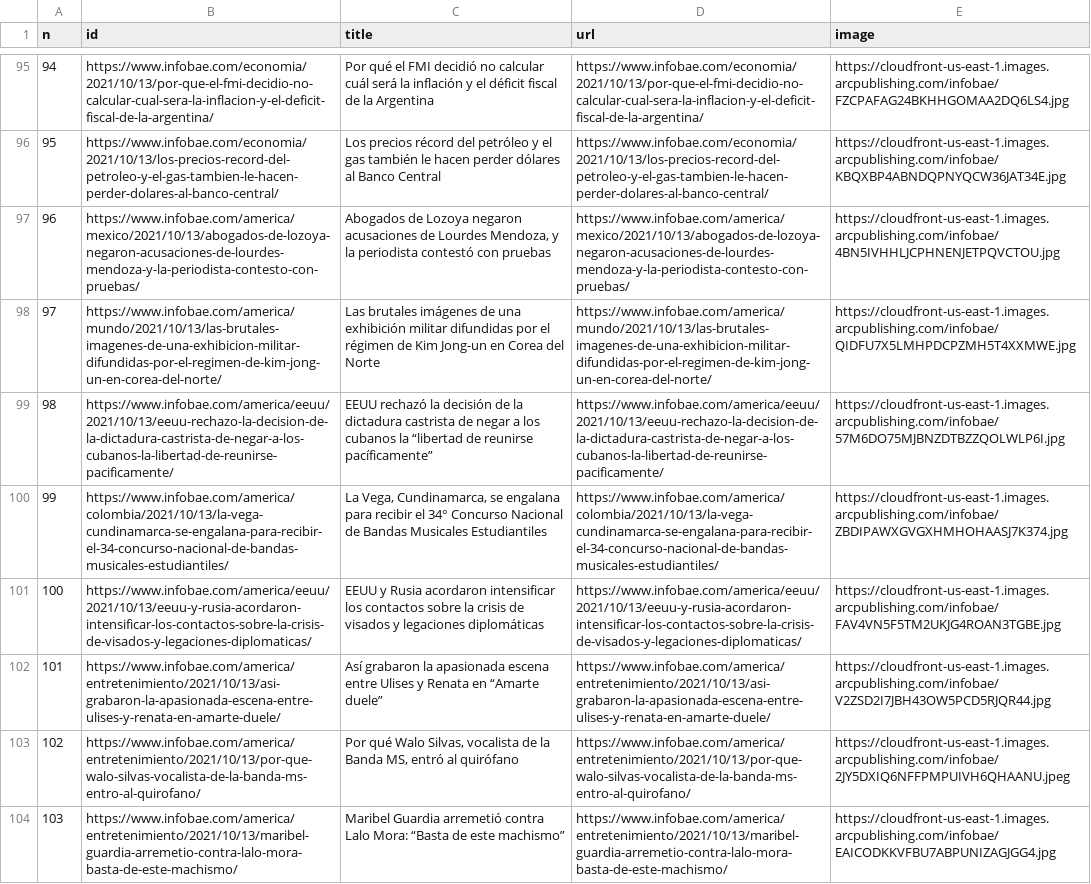
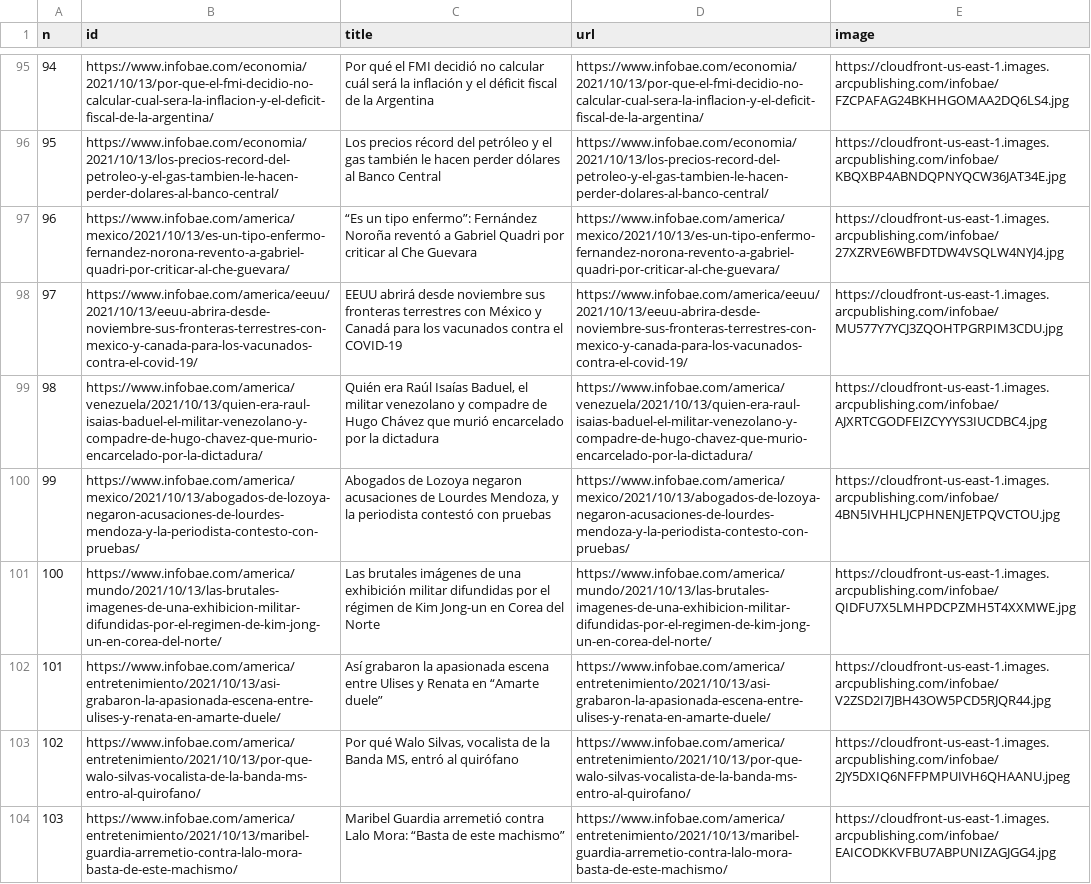
Before and after one commit to diffario/diarios, a CSV file: infobae.csv, drawn as a sheet; only a part is shown, gaps mark what is left out; the diff names each change by its address in the sheet, - before the commit and + after, or states it on an @@ line.

```diff
--- a/infobae.csv
+++ b/infobae.csv
-B97 (id): https://www.infobae.com/america/mexico/2021/10/13/abogados-de-lozoya-negaron-acusaciones-de-lourdes-mendoza-y-la-periodista-contesto-con-pruebas/
+B97 (id): https://www.infobae.com/america/mexico/2021/10/13/es-un-tipo-enfermo-fernandez-norona-revento-a-gabriel-quadri-por-criticar-al-che-guevara/
-C97 (title): Abogados de Lozoya negaron acusaciones de Lourdes Mendoza, y la periodista contestó con pruebas
+C97 (title): “Es un tipo enfermo”: Fernández Noroña reventó a Gabriel Quadri por criticar al Che Guevara
-D97 (url): https://www.infobae.com/america/mexico/2021/10/13/abogados-de-lozoya-negaron-acusaciones-de-lourdes-mendoza-y-la-periodista-contesto-con-pruebas/
+D97 (url): https://www.infobae.com/america/mexico/2021/10/13/es-un-tipo-enfermo-fernandez-norona-revento-a-gabriel-quadri-por-criticar-al-che-guevara/
-E97 (image): https://cloudfront-us-east-1.images.arcpublishing.com/infobae/4BN5IVHHLJCPHNENJETPQVCTOU.jpg
+E97 (image): https://cloudfront-us-east-1.images.arcpublishing.com/infobae/27XZRVE6WBFDTDW4VSQLW4NYJ4.jpg
-B98 (id): https://www.infobae.com/america/mundo/2021/10/13/las-brutales-imagenes-de-una-exhibicion-militar-difundidas-por-el-regimen-de-kim-jong-un-en-corea-del-norte/
+B98 (id): https://www.infobae.com/america/eeuu/2021/10/13/eeuu-abrira-desde-noviembre-sus-fronteras-terrestres-con-mexico-y-canada-para-los-vacunados-contra-el-covid-19/
-C98 (title): Las brutales imágenes de una exhibición militar difundidas por el régimen de Kim Jong-un en Corea del Norte
+C98 (title): EEUU abrirá desde noviembre sus fronteras terrestres con México y Canadá para los vacunados contra el COVID-19
-D98 (url): https://www.infobae.com/america/mundo/2021/10/13/las-brutales-imagenes-de-una-exhibicion-militar-difundidas-por-el-regimen-de-kim-jong-un-en-corea-del-norte/
+D98 (url): https://www.infobae.com/america/eeuu/2021/10/13/eeuu-abrira-desde-noviembre-sus-fronteras-terrestres-con-mexico-y-canada-para-los-vacunados-contra-el-covid-19/
-E98 (image): https://cloudfront-us-east-1.images.arcpublishing.com/infobae/QIDFU7X5LMHPDCPZMH5T4XXMWE.jpg
+E98 (image): https://cloudfront-us-east-1.images.arcpublishing.com/infobae/MU577Y7YCJ3ZQOHTPGRPIM3CDU.jpg
-B99 (id): https://www.infobae.com/america/eeuu/2021/10/13/eeuu-rechazo-la-decision-de-la-dictadura-castrista-de-negar-a-los-cubanos-la-libertad-de-reunirse-pacificamente/
+B99 (id): https://www.infobae.com/america/venezuela/2021/10/13/quien-era-raul-isaias-baduel-el-militar-venezolano-y-compadre-de-hugo-chavez-que-murio-encarcelado-por-la-dictadura/
-C99 (title): EEUU rechazó la decisión de la dictadura castrista de negar a los cubanos la “libertad de reunirse pacíficamente”
+C99 (title): Quién era Raúl Isaías Baduel, el militar venezolano y compadre de Hugo Chávez que murió encarcelado por la dictadura
-D99 (url): https://www.infobae.com/america/eeuu/2021/10/13/eeuu-rechazo-la-decision-de-la-dictadura-castrista-de-negar-a-los-cubanos-la-libertad-de-reunirse-pacificamente/
+D99 (url): https://www.infobae.com/america/venezuela/2021/10/13/quien-era-raul-isaias-baduel-el-militar-venezolano-y-compadre-de-hugo-chavez-que-murio-encarcelado-por-la-dictadura/
-E99 (image): https://cloudfront-us-east-1.images.arcpublishing.com/infobae/57M6DO75MJBNZDTBZZQOLWLP6I.jpg
+E99 (image): https://cloudfront-us-east-1.images.arcpublishing.com/infobae/AJXRTCGODFEIZCYYYS3IUCDBC4.jpg
-B100 (id): https://www.infobae.com/america/colombia/2021/10/13/la-vega-cundinamarca-se-engalana-para-recibir-el-34-concurso-nacional-de-bandas-musicales-estudiantiles/
+B100 (id): https://www.infobae.com/america/mexico/2021/10/13/abogados-de-lozoya-negaron-acusaciones-de-lourdes-mendoza-y-la-periodista-contesto-con-pruebas/
-C100 (title): La Vega, Cundinamarca, se engalana para recibir el 34° Concurso Nacional de Bandas Musicales Estudiantiles
+C100 (title): Abogados de Lozoya negaron acusaciones de Lourdes Mendoza, y la periodista contestó con pruebas
-D100 (url): https://www.infobae.com/america/colombia/2021/10/13/la-vega-cundinamarca-se-engalana-para-recibir-el-34-concurso-nacional-de-bandas-musicales-estudiantiles/
+D100 (url): https://www.infobae.com/america/mexico/2021/10/13/abogados-de-lozoya-negaron-acusaciones-de-lourdes-mendoza-y-la-periodista-contesto-con-pruebas/
-E100 (image): https://cloudfront-us-east-1.images.arcpublishing.com/infobae/ZBDIPAWXGVGXHMHOHAASJ7K374.jpg
+E100 (image): https://cloudfront-us-east-1.images.arcpublishing.com/infobae/4BN5IVHHLJCPHNENJETPQVCTOU.jpg
-B101 (id): https://www.infobae.com/america/eeuu/2021/10/13/eeuu-y-rusia-acordaron-intensificar-los-contactos-sobre-la-crisis-de-visados-y-legaciones-diplomaticas/
+B101 (id): https://www.infobae.com/america/mundo/2021/10/13/las-brutales-imagenes-de-una-exhibicion-militar-difundidas-por-el-regimen-de-kim-jong-un-en-corea-del-norte/
-C101 (title): EEUU y Rusia acordaron intensificar los contactos sobre la crisis de visados y legaciones diplomáticas
+C101 (title): Las brutales imágenes de una exhibición militar difundidas por el régimen de Kim Jong-un en Corea del Norte
-D101 (url): https://www.infobae.com/america/eeuu/2021/10/13/eeuu-y-rusia-acordaron-intensificar-los-contactos-sobre-la-crisis-de-visados-y-legaciones-diplomaticas/
+D101 (url): https://www.infobae.com/america/mundo/2021/10/13/las-brutales-imagenes-de-una-exhibicion-militar-difundidas-por-el-regimen-de-kim-jong-un-en-corea-del-norte/
-E101 (image): https://cloudfront-us-east-1.images.arcpublishing.com/infobae/FAV4VN5F5TM2UKJG4ROAN3TGBE.jpg
+E101 (image): https://cloudfront-us-east-1.images.arcpublishing.com/infobae/QIDFU7X5LMHPDCPZMH5T4XXMWE.jpg
```
Also changed, not shown: 1 other file.
